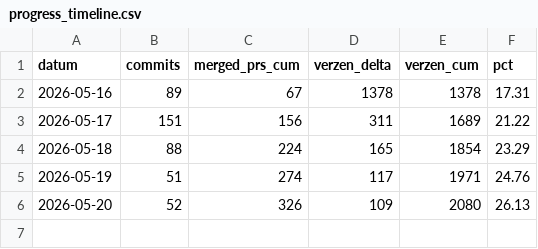
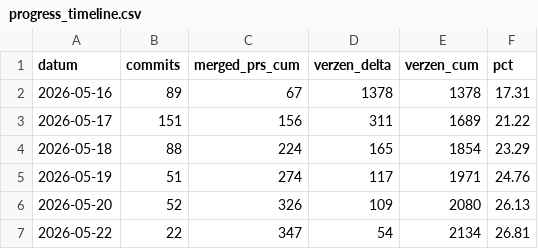
Before and after one commit to wmotte/SVmodernisatie2026, a CSV file: docs/progress_timeline.csv, drawn as a sheet.

Commit message:
docs: voortgangsoverzicht bijgewerkt t/m ROM 10 (2134 verzen, 26,8%)

```diff
--- a/docs/progress_timeline.csv
+++ b/docs/progress_timeline.csv
@@ -6 +6,2 @@ datum,commits,merged_prs_cum,verzen_delta,verzen_cum,pct
 2026-05-20,52,326,109,2080,26.13
+2026-05-22,22,347,54,2134,26.81
```
Also changed, not shown: 2 other files.
